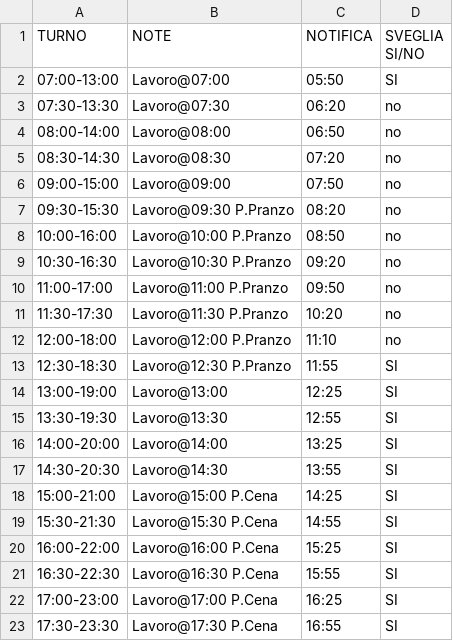
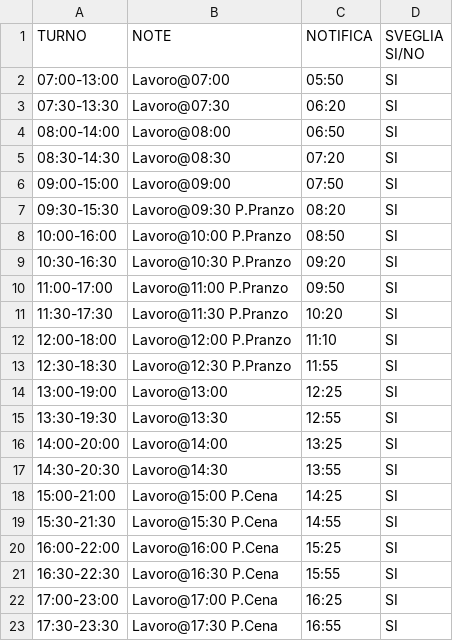
Before and after one commit to Grawa/WorkShiftsIntegrator, a CSV file: WSI_files/Tabella.csv, drawn as a sheet.

Commit message:
mod.tabella

```diff
--- a/WSI_files/Tabella.csv
+++ b/WSI_files/Tabella.csv
@@ -2,12 +2,12 @@ TURNO,NOTE,NOTIFICA,SVEGLIA SI/NO
 07:00-13:00,Lavoro@07:00,05:50,SI
-07:30-13:30,Lavoro@07:30,06:20,no
-08:00-14:00,Lavoro@08:00,06:50,no
-08:30-14:30,Lavoro@08:30,07:20,no
-09:00-15:00,Lavoro@09:00,07:50,no
-09:30-15:30,Lavoro@09:30 P.Pranzo,08:20,no
-10:00-16:00,Lavoro@10:00 P.Pranzo,08:50,no
-10:30-16:30,Lavoro@10:30 P.Pranzo,09:20,no
-11:00-17:00,Lavoro@11:00 P.Pranzo,09:50,no
-11:30-17:30,Lavoro@11:30 P.Pranzo,10:20,no
-12:00-18:00,Lavoro@12:00 P.Pranzo,11:10,no
+07:30-13:30,Lavoro@07:30,06:20,SI
+08:00-14:00,Lavoro@08:00,06:50,SI
+08:30-14:30,Lavoro@08:30,07:20,SI
+09:00-15:00,Lavoro@09:00,07:50,SI
+09:30-15:30,Lavoro@09:30 P.Pranzo,08:20,SI
+10:00-16:00,Lavoro@10:00 P.Pranzo,08:50,SI
+10:30-16:30,Lavoro@10:30 P.Pranzo,09:20,SI
+11:00-17:00,Lavoro@11:00 P.Pranzo,09:50,SI
+11:30-17:30,Lavoro@11:30 P.Pranzo,10:20,SI
+12:00-18:00,Lavoro@12:00 P.Pranzo,11:10,SI
 12:30-18:30,Lavoro@12:30 P.Pranzo,11:55,SI
```
